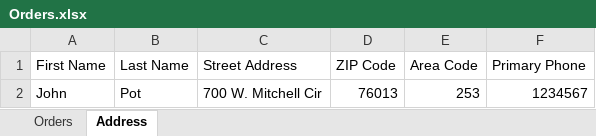
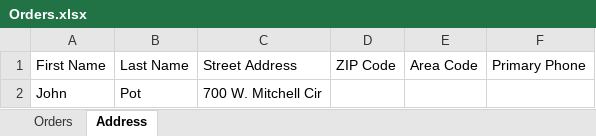
Before and after one commit to 1811-nov27-net/JohnPot_Project_2, an Excel workbook: BeverageOrders_Advanced/Orders.xlsx, sheet Address, drawn as a sheet; values as stored, in another font and other column widths than the file's, no borders; the diff names each change by its address in the sheet, - before the commit and + after, or states it on an @@ line.

```diff
--- a/BeverageOrders_Advanced/Orders.xlsx (sheet Address)
+++ b/BeverageOrders_Advanced/Orders.xlsx (sheet Address)
-D2: 76013
+D2: (empty)
-E2: 253
+E2: (empty)
-F2: 1234567
+F2: (empty)
```
Also changed, not shown: sheet Orders, 7 other files.
